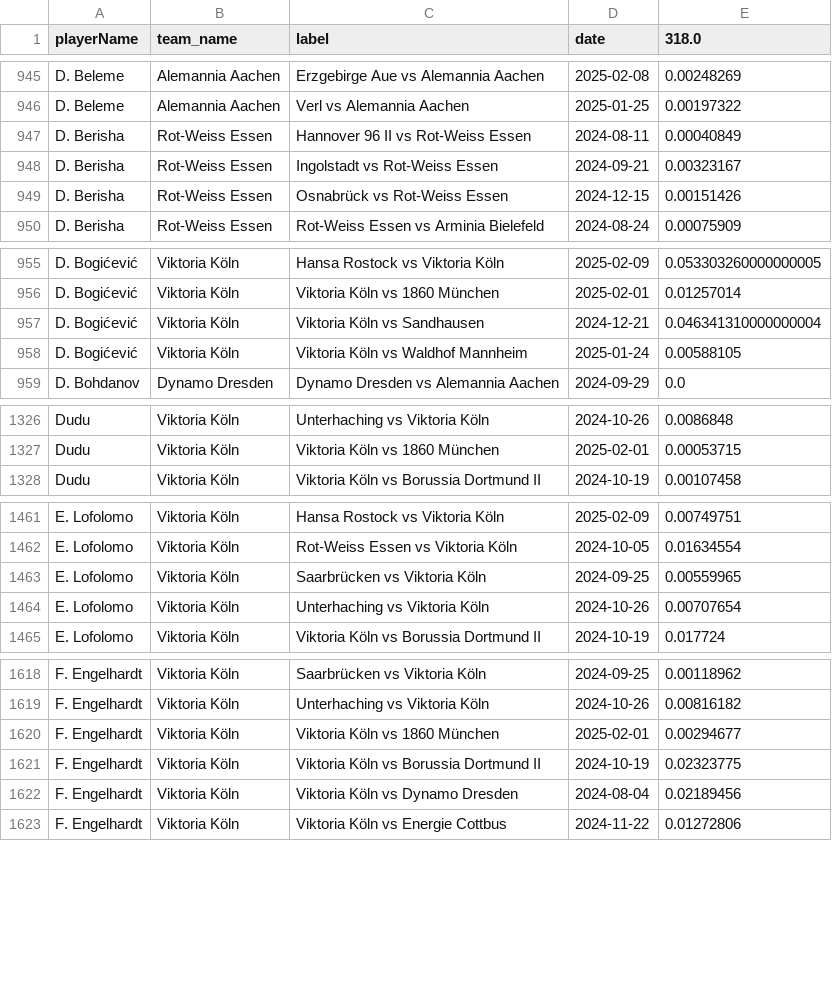
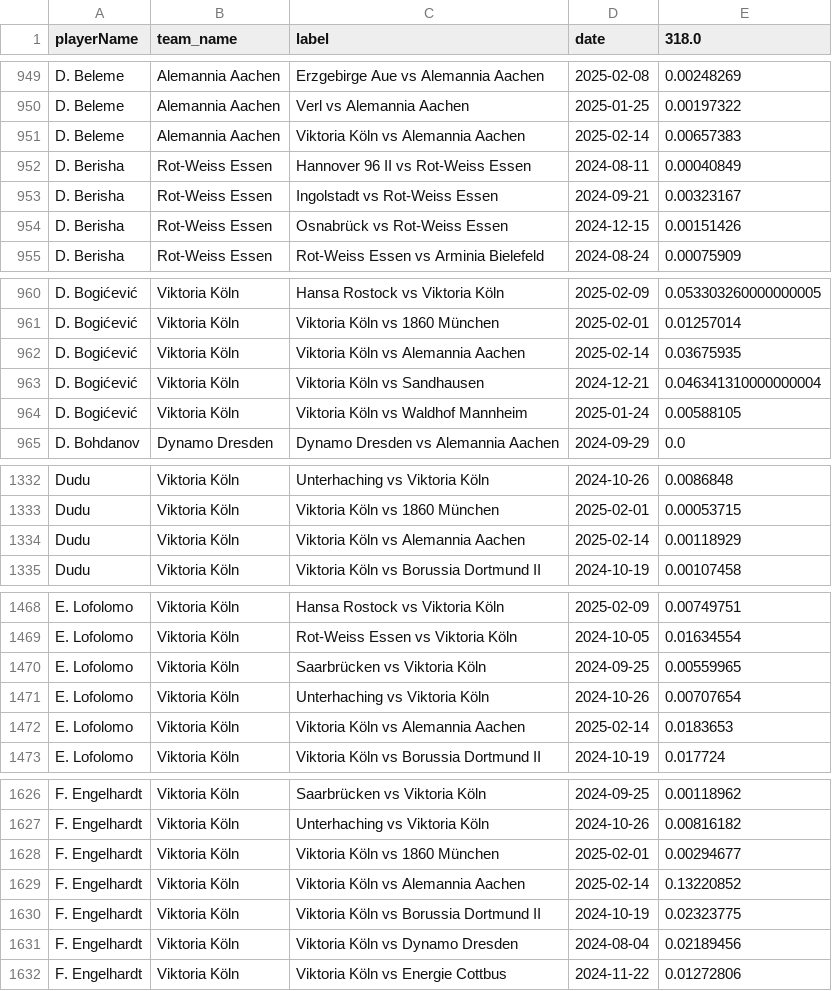
Before and after one commit to AC-Horsens/AC-Horsens-scouting, a CSV file: DEU_3_Liga_2024_2025/xA_all DEU_3_Liga_2024_2025.csv, drawn as a sheet; only a part is shown, gaps mark what is left out; the diff covers the shown part only.

```diff
--- a/DEU_3_Liga_2024_2025/xA_all DEU_3_Liga_2024_2025.csv
+++ b/DEU_3_Liga_2024_2025/xA_all DEU_3_Liga_2024_2025.csv
@@ -946,2 +950,3 @@ D. Beleme,Alemannia Aachen,Erzgebirge Aue vs Alemannia Aachen,2025-02-08,0.00248
 D. Beleme,Alemannia Aachen,Verl vs Alemannia Aachen,2025-01-25,0.00197322
+D. Beleme,Alemannia Aachen,Viktoria Köln vs Alemannia Aachen,2025-02-14,0.00657383
 D. Berisha,Rot-Weiss Essen,Hannover 96 II vs Rot-Weiss Essen,2024-08-11,0.00040849
@@ -956,2 +961,3 @@ D. Bogićević,Viktoria Köln,Hansa Rostock vs Viktoria Köln,2025-02-09,0.05330
 D. Bogićević,Viktoria Köln,Viktoria Köln vs 1860 München,2025-02-01,0.01257014
+D. Bogićević,Viktoria Köln,Viktoria Köln vs Alemannia Aachen,2025-02-14,0.03675935
 D. Bogićević,Viktoria Köln,Viktoria Köln vs Sandhausen,2024-12-21,0.046341310000000004
@@ -1327,2 +1333,3 @@ Dudu,Viktoria Köln,Unterhaching vs Viktoria Köln,2024-10-26,0.0086848
 Dudu,Viktoria Köln,Viktoria Köln vs 1860 München,2025-02-01,0.00053715
+Dudu,Viktoria Köln,Viktoria Köln vs Alemannia Aachen,2025-02-14,0.00118929
 Dudu,Viktoria Köln,Viktoria Köln vs Borussia Dortmund II,2024-10-19,0.00107458
@@ -1464,2 +1471,3 @@ E. Lofolomo,Viktoria Köln,Saarbrücken vs Viktoria Köln,2024-09-25,0.00559965
 E. Lofolomo,Viktoria Köln,Unterhaching vs Viktoria Köln,2024-10-26,0.00707654
+E. Lofolomo,Viktoria Köln,Viktoria Köln vs Alemannia Aachen,2025-02-14,0.0183653
 E. Lofolomo,Viktoria Köln,Viktoria Köln vs Borussia Dortmund II,2024-10-19,0.017724
@@ -1620,2 +1628,3 @@ F. Engelhardt,Viktoria Köln,Unterhaching vs Viktoria Köln,2024-10-26,0.0081618
 F. Engelhardt,Viktoria Köln,Viktoria Köln vs 1860 München,2025-02-01,0.00294677
+F. Engelhardt,Viktoria Köln,Viktoria Köln vs Alemannia Aachen,2025-02-14,0.13220852
 F. Engelhardt,Viktoria Köln,Viktoria Köln vs Borussia Dortmund II,2024-10-19,0.02323775
```
Also changed, not shown: 29 added rows elsewhere in this file, DEU_3_Liga_2024_2025/xg_all DEU_3_Liga_2024_2025.csv, DNK_Superliga_2024_2025/pv_all DNK_Superliga_2024_2025.csv, 56 other files.
